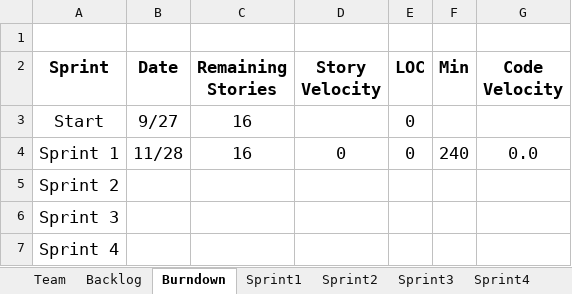
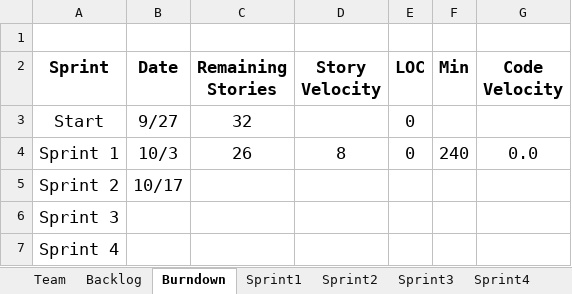
Before and after one commit to AnnieRenita27/SSW555_Project_Team1, an Excel workbook: Team1 - Project Report.xlsx, sheet Burndown, drawn as a sheet; values as stored, in another font and other column widths than the file's, no borders; charts and pictures not drawn; the diff names each change by its address in the sheet, - before the commit and + after, or states it on an @@ line.

```diff
--- a/Team1 - Project Report.xlsx (sheet Burndown)
+++ b/Team1 - Project Report.xlsx (sheet Burndown)
-C3 (Remaining Stories): 16
+C3 (Remaining Stories): 32
-B4 (Date): 11/28
+B4 (Date): 10/3
-C4 (Remaining Stories): 16
+C4 (Remaining Stories): 26
-D4 (Story Velocity): 0
+D4 (Story Velocity): 8
-B5 (Date): (empty)
+B5 (Date): 10/17
```
Also changed, not shown: sheet Sprint1, sheet Backlog, sheet Sprint2, sheet Team, charts or pictures.
